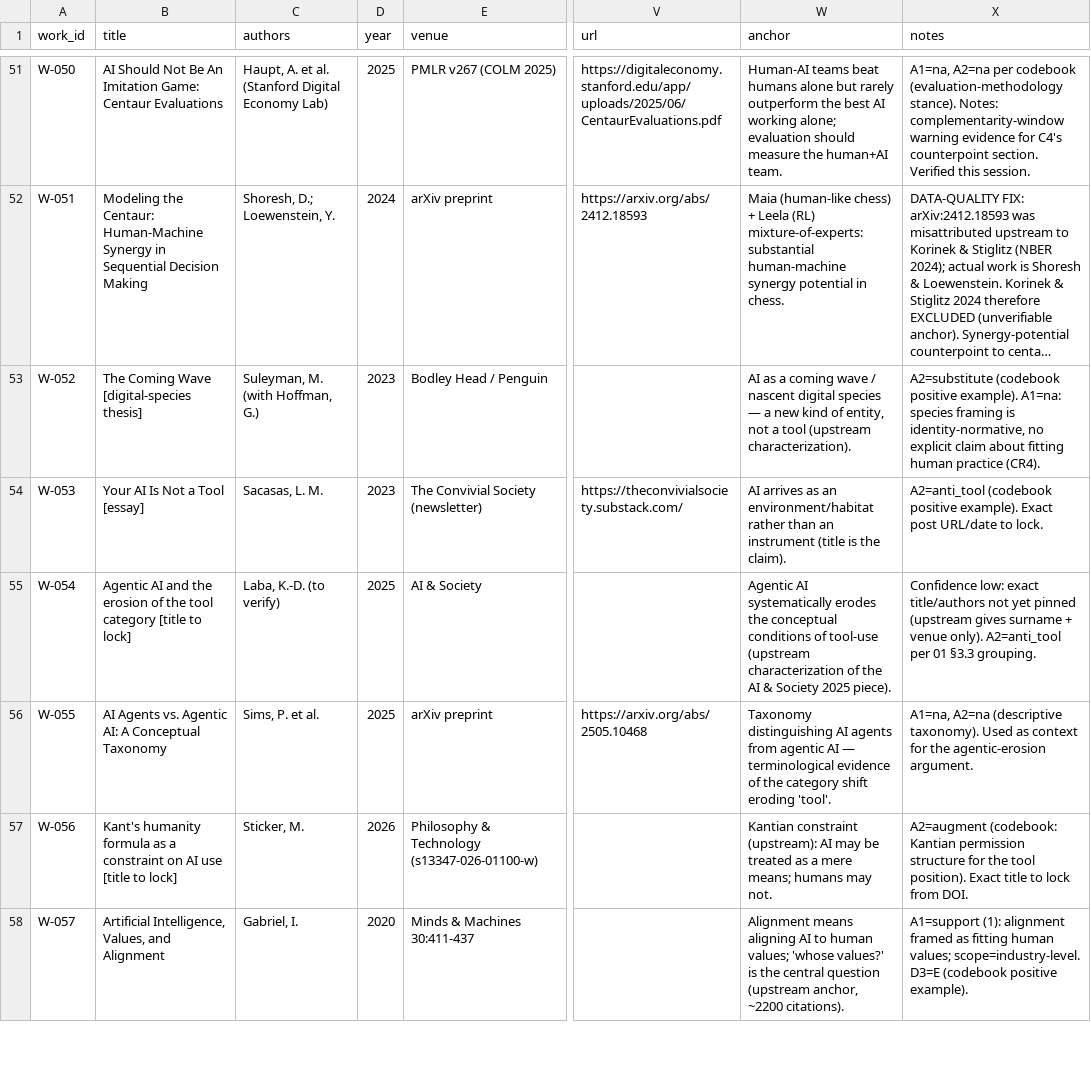
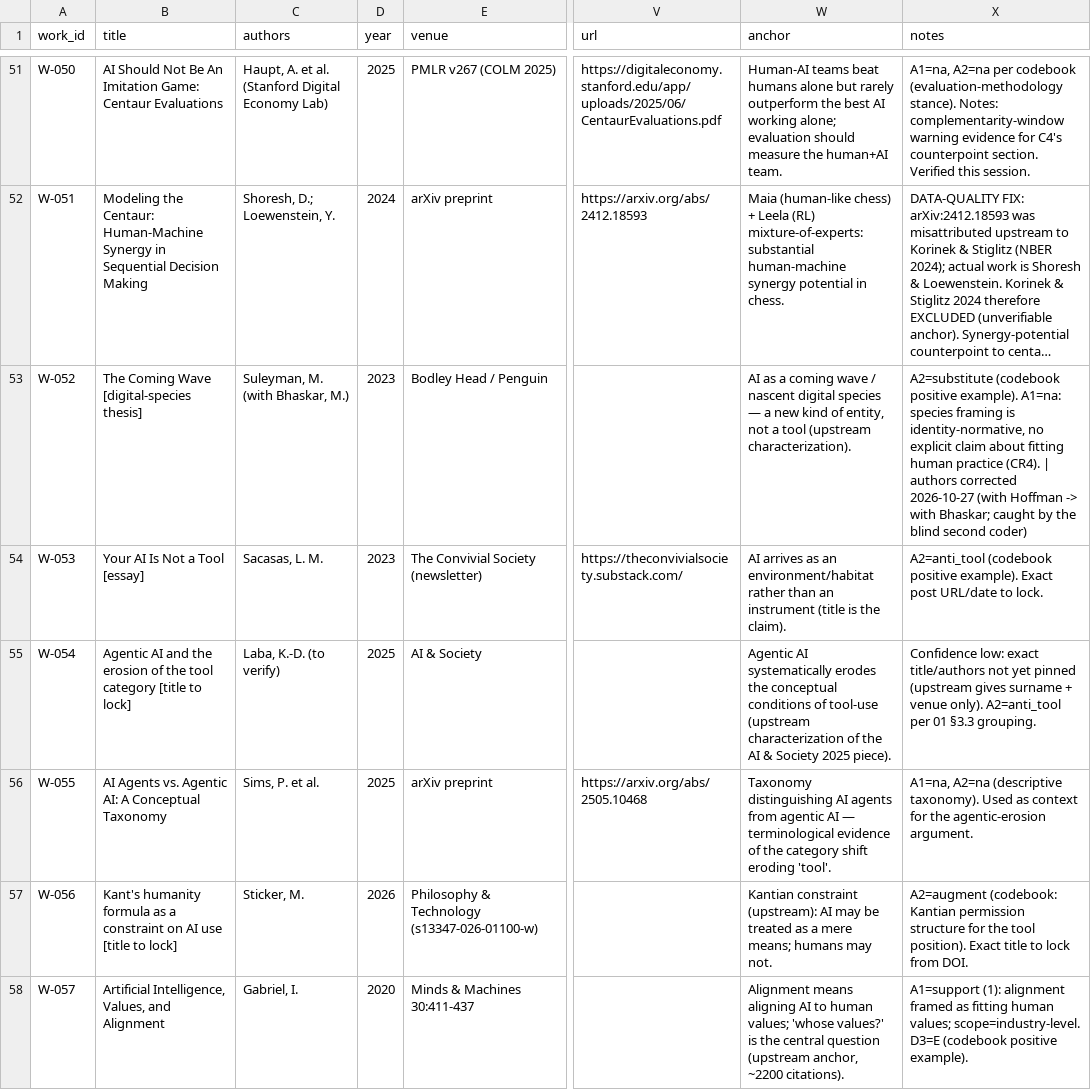
Before and after one commit to yuyuguilab/practice-fitting-theory, a CSV file: analysis/corpus_v1.csv, drawn as a sheet; only a part is shown, gaps mark what is left out; long unchanged cells end in …; the diff names each change by its address in the sheet, - before the commit and + after, or states it on an @@ line.

Commit message:
Pre-registered kappa re-coding executed and reported: fresh blind AI agent, 16 works/160 decisions, overall kappa 0.731 (threshold 0.70), D8 0.765 with D8-explicit 0/16 matching the original; 23 disagreements logged and released (analysis/kappa_recoding_v1.json + compute script); W-052 co-author metadata fix (with Hoffman -> with Bhaskar, caught by the second coder); Section 5.4/5.5 updated in both editions

```diff
--- a/analysis/corpus_v1.csv
+++ b/analysis/corpus_v1.csv
-C53 (authors): Suleyman, M. (with Hoffman, G.)
+C53 (authors): Suleyman, M. (with Bhaskar, M.)
-X53 (notes): …practice (CR4).
+X53 (notes): …practice (CR4). | authors corrected 2026-10-27 (with Hoffman -> with Bhaskar; caught by the blind second coder)
```
Also changed, not shown: 7 other files.
